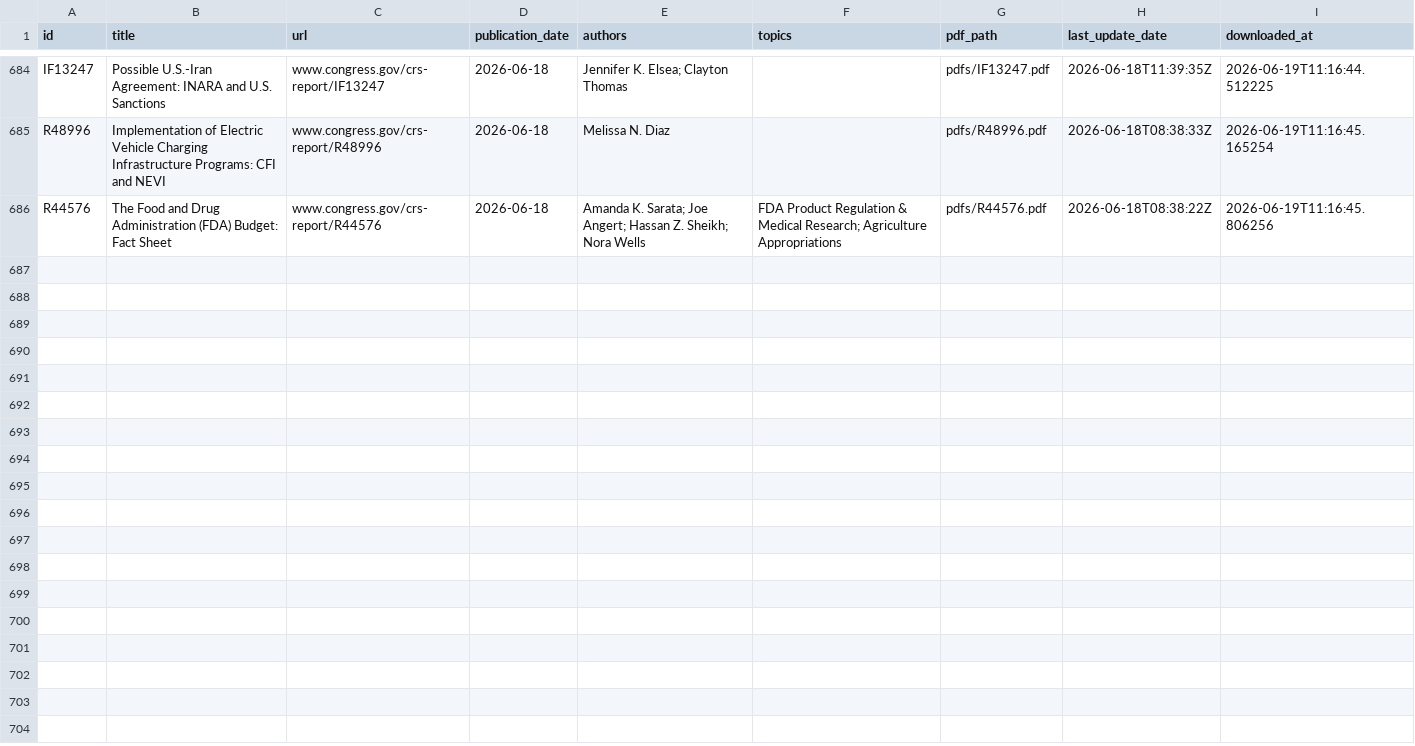
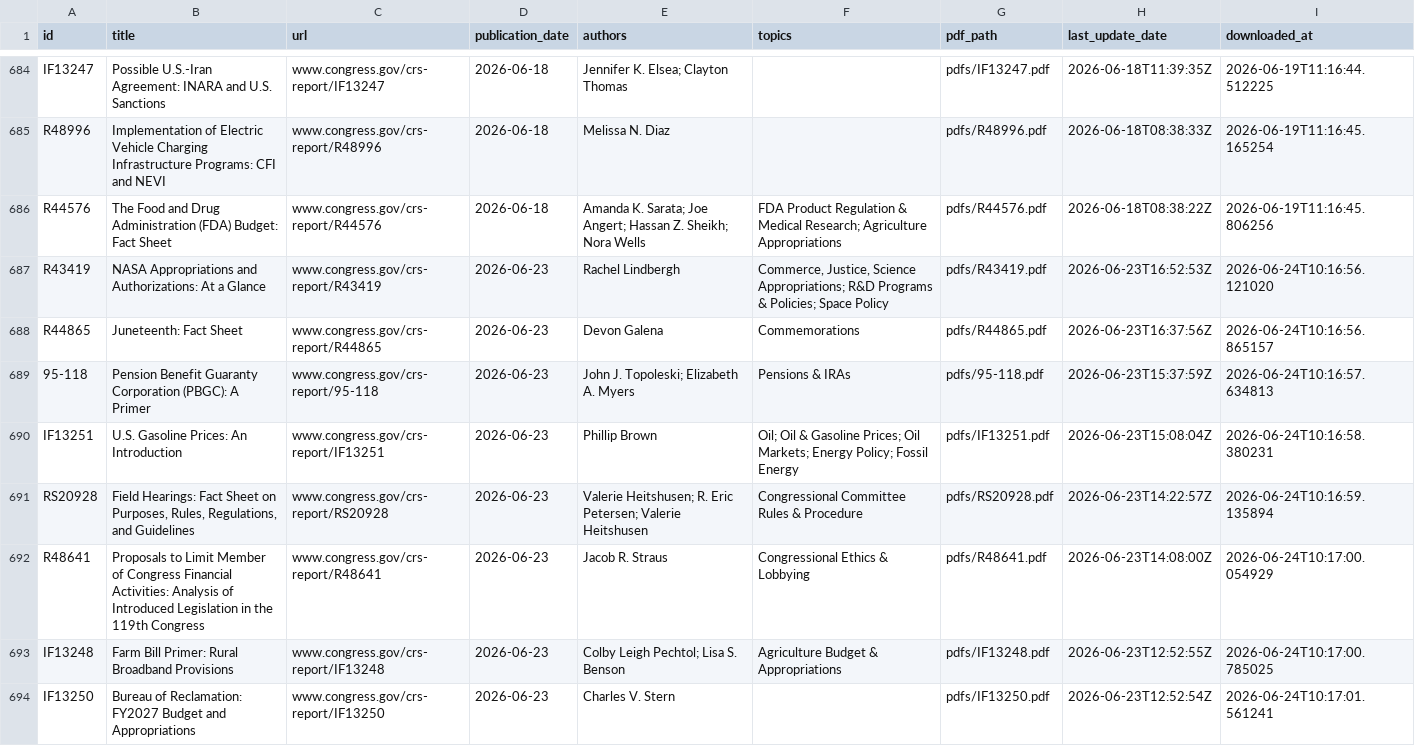
Before and after one commit to AnythingButBinary/crs-downloader, a CSV file: data/metadata.csv, drawn as a sheet; only a part is shown, gaps mark what is left out; the diff names each change by its address in the sheet, - before the commit and + after, or states it on an @@ line.

```diff
--- a/data/metadata.csv
+++ b/data/metadata.csv
+row 687: R43419 | NASA Appropriations and Authorizations: At a Glance | www.congress.gov/crs-report/R43419 | 2026-06-23 | Rachel Lindbergh | Commerce, Justice, Science Appropriations; R&D Programs & Policies; Space Policy | pdfs/R43419.pdf | 2026-06-23T16:52:53Z | 2026-06-24T10:16:56.121020
+row 688: R44865 | Juneteenth: Fact Sheet | www.congress.gov/crs-report/R44865 | 2026-06-23 | Devon Galena | Commemorations | pdfs/R44865.pdf | 2026-06-23T16:37:56Z | 2026-06-24T10:16:56.865157
+row 689: 95-118 | Pension Benefit Guaranty Corporation (PBGC): A Primer | www.congress.gov/crs-report/95-118 | 2026-06-23 | John J. Topoleski; Elizabeth A. Myers | Pensions & IRAs | pdfs/95-118.pdf | 2026-06-23T15:37:59Z | 2026-06-24T10:16:57.634813
+row 690: IF13251 | U.S. Gasoline Prices: An Introduction | www.congress.gov/crs-report/IF13251 | 2026-06-23 | Phillip Brown | Oil; Oil & Gasoline Prices; Oil Markets; Energy Policy; Fossil Energy | pdfs/IF13251.pdf | 2026-06-23T15:08:04Z | 2026-06-24T10:16:58.380231
+row 691: RS20928 | Field Hearings: Fact Sheet on Purposes, Rules, Regulations, and Guidelines | www.congress.gov/crs-report/RS20928 | 2026-06-23 | Valerie Heitshusen; R. Eric Petersen; Valerie Heitshusen | Congressional Committee Rules & Procedure | pdfs/RS20928.pdf | 2026-06-23T14:22:57Z | 2026-06-24T10:16:59.135894
+row 692: R48641 | Proposals to Limit Member of Congress Financial Activities: Analysis of Introduced Legislation in the 119th Congress | www.congress.gov/crs-report/R48641 | 2026-06-23 | Jacob R. Straus | Congressional Ethics & Lobbying | pdfs/R48641.pdf | 2026-06-23T14:08:00Z | 2026-06-24T10:17:00.054929
+row 693: IF13248 | Farm Bill Primer: Rural Broadband Provisions | www.congress.gov/crs-report/IF13248 | 2026-06-23 | Colby Leigh Pechtol; Lisa S. Benson | Agriculture Budget & Appropriations | pdfs/IF13248.pdf | 2026-06-23T12:52:55Z | 2026-06-24T10:17:00.785025
+row 694: IF13250 | Bureau of Reclamation: FY2027 Budget and Appropriations | www.congress.gov/crs-report/IF13250 | 2026-06-23 | Charles V. Stern |  | pdfs/IF13250.pdf | 2026-06-23T12:52:54Z | 2026-06-24T10:17:01.561241
```
Also changed, not shown: 1 other file.
